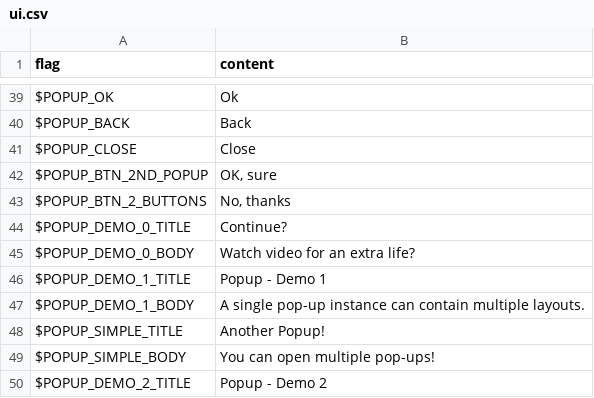
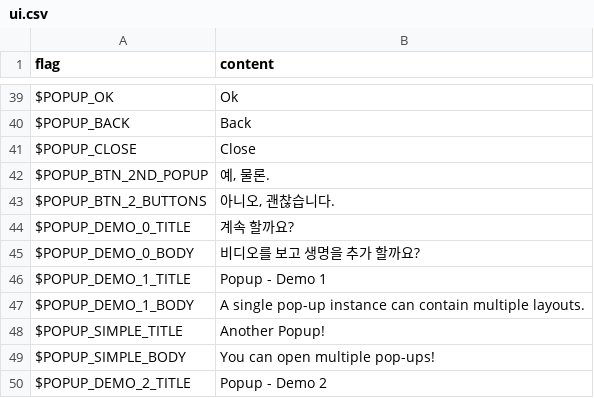
Before and after one commit to bluroman/FroggerReturns, a CSV file: assets/locales/ko-KR/ui.csv, drawn as a sheet; only a part is shown, gaps mark what is left out.

```diff
--- a/assets/locales/ko-KR/ui.csv
+++ b/assets/locales/ko-KR/ui.csv
@@ -41,6 +41,6 @@
 "$POPUP_CLOSE","Close",
-"$POPUP_BTN_2ND_POPUP","OK, sure",
-"$POPUP_BTN_2_BUTTONS","No, thanks",
-"$POPUP_DEMO_0_TITLE","Continue?",
-"$POPUP_DEMO_0_BODY","Watch video for an extra life?",
+"$POPUP_BTN_2ND_POPUP","예, 물론.",
+"$POPUP_BTN_2_BUTTONS","아니오, 괜찮습니다.",
+"$POPUP_DEMO_0_TITLE","계속 할까요?",
+"$POPUP_DEMO_0_BODY","비디오를 보고 생명을 추가 할까요?",
 "$POPUP_DEMO_1_TITLE","Popup - Demo 1",
```
Also changed, not shown: 17 other files.
